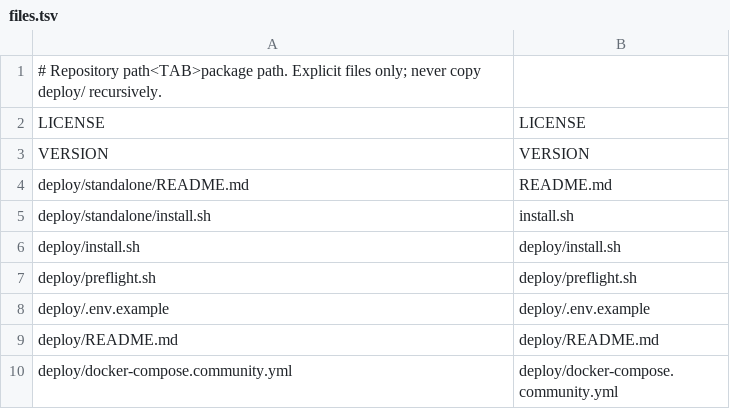
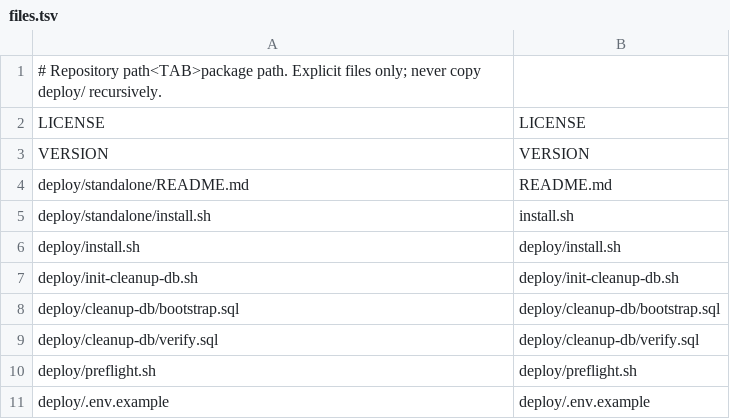
Before and after one commit to imboy-pub/imboy, a TSV file: deploy/standalone/files.tsv, drawn as a sheet; only a part is shown; the shorter side is filled out with more unchanged rows.

Commit message:
fix(deploy): initialize and verify dedicated cleanup database identity
Signed-off-by: leeyi <leeyisoft@users.noreply.github.com>

```diff
--- a/deploy/standalone/files.tsv
+++ b/deploy/standalone/files.tsv
@@ -6,2 +6,5 @@ deploy/standalone/install.sh	install.sh
 deploy/install.sh	deploy/install.sh
+deploy/init-cleanup-db.sh	deploy/init-cleanup-db.sh
+deploy/cleanup-db/bootstrap.sql	deploy/cleanup-db/bootstrap.sql
+deploy/cleanup-db/verify.sql	deploy/cleanup-db/verify.sql
 deploy/preflight.sh	deploy/preflight.sh
```
Also changed, not shown: 23 other files.
